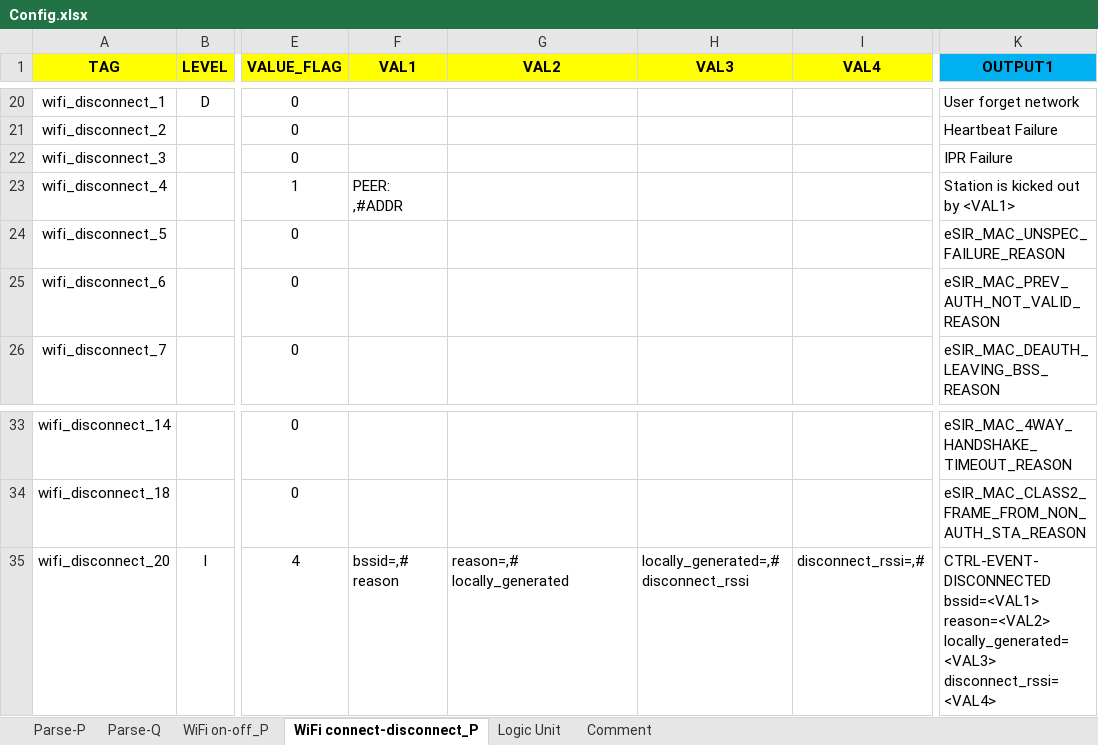
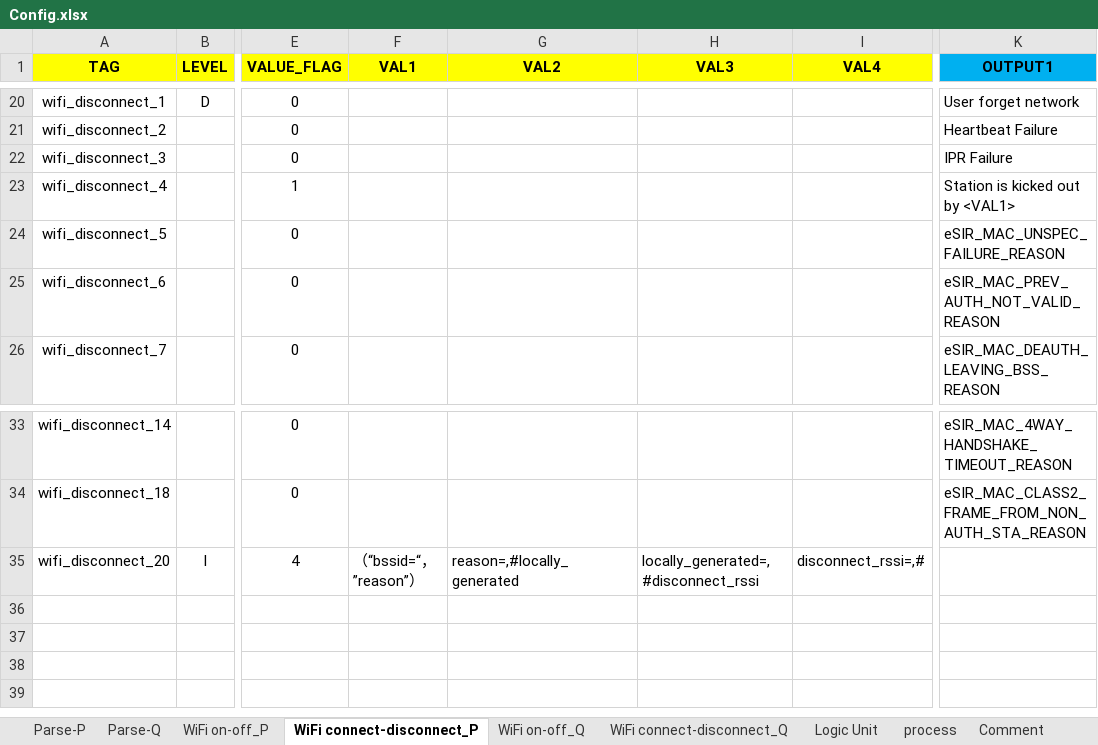
Before and after one commit to cyhurui/test, an Excel workbook: config/Config.xlsx, sheet WiFi connect-disconnect_P, drawn as a sheet; only a part is shown, gaps mark what is left out; values as stored, in another font and other column widths than the file's, no borders; the diff names each change by its address in the sheet, - before the commit and + after, or states it on an @@ line.

```diff
--- a/config/Config.xlsx (sheet WiFi connect-disconnect_P)
+++ b/config/Config.xlsx (sheet WiFi connect-disconnect_P)
+sheet tab: WiFi on-off_Q
+sheet tab: WiFi connect-disconnect_Q
+sheet tab: process
-F23 (VAL1): PEER: ,#ADDR
+F23 (VAL1): (empty)
-F35 (VAL1): bssid=,# reason
+F35 (VAL1): （“bssid=“， ”reason”）
-G35 (VAL2): reason=,# locally_generated
+G35 (VAL2): reason=,#locally_generated
-H35 (VAL3): locally_generated=,# disconnect_rssi
+H35 (VAL3): locally_generated=,#disconnect_rssi
-K35 (OUTPUT1): CTRL-EVENT-DISCONNECTED bssid=<VAL1> reason=<VAL2> locally_generated=<VAL3> disconnect_rssi=<VAL4>
+K35 (OUTPUT1): (empty)
```
Also changed, not shown: sheet Comment, sheet WiFi on-off_P, sheet Parse-Q, sheet Parse-P, 5 other files.
